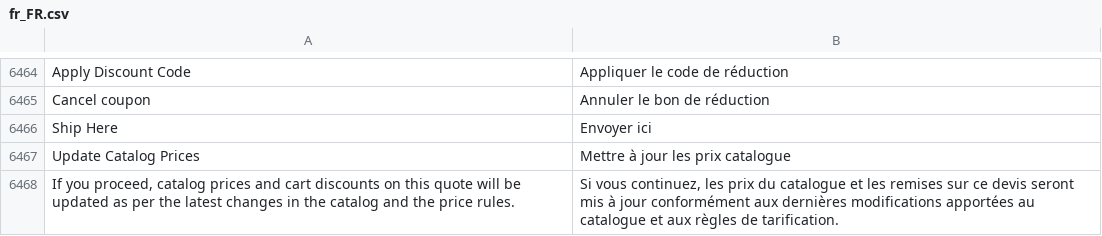
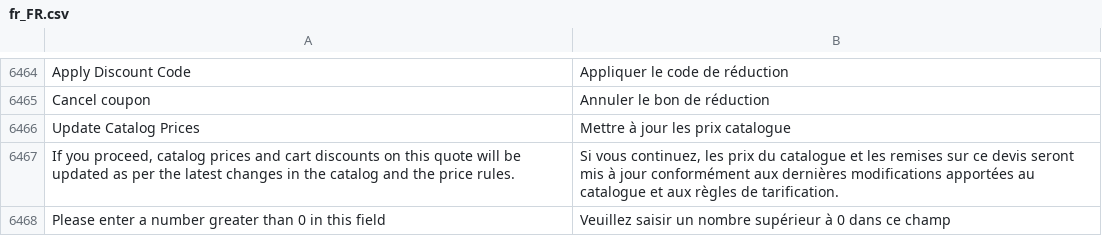
Before and after one commit to magento-l10n/language-fr_FR, a CSV file: fr_FR.csv, drawn as a sheet; only a part is shown, gaps mark what is left out; the shorter side is filled out with more unchanged rows; the diff names each change by its address in the sheet, - before the commit and + after, or states it on an @@ line.

Commit message:
Updating translations from Crowdin.

```diff
--- a/fr_FR.csv
+++ b/fr_FR.csv
-row 6466: Ship Here | Envoyer ici
```
Also changed, not shown: 1 other file.
